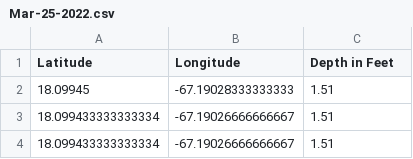
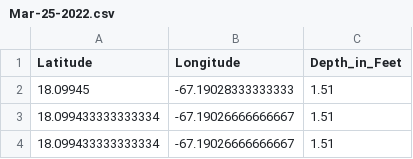
Before and after one commit to UPRM-Bio-Optics/Bathymetry-Observation-Boat, a CSV file: Data/depth_data/Mar-25-2022.csv, drawn as a sheet; only a part is shown.

```diff
--- a/Data/depth_data/Mar-25-2022.csv
+++ b/Data/depth_data/Mar-25-2022.csv
@@ -1,2 +1,2 @@
-Latitude,Longitude,Depth in Feet
+Latitude,Longitude,Depth_in_Feet
 18.09945,-67.19028333333333,1.51
```
Also changed, not shown: 5 other files.
